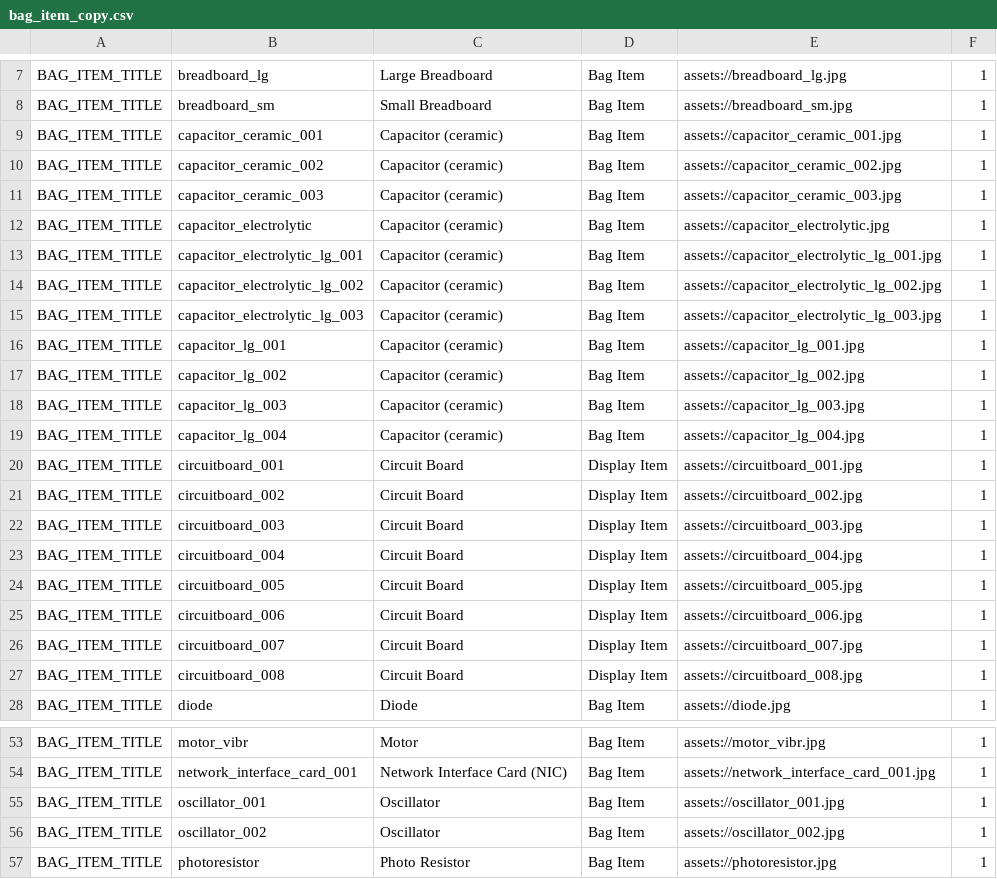
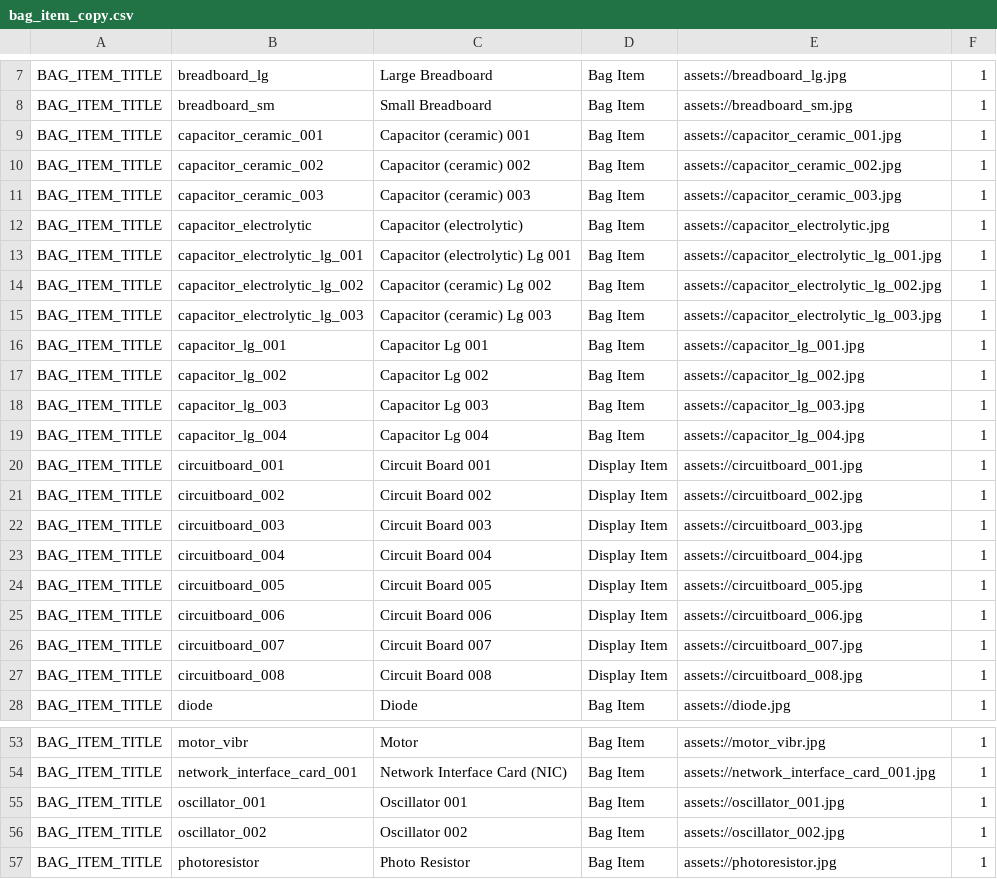
Before and after one commit to edwerner/TextBasedAndroidGame1, a CSV file: res/raw/bag_item_copy.csv, drawn as a sheet; only a part is shown, gaps mark what is left out.

```diff
--- a/res/raw/bag_item_copy.csv
+++ b/res/raw/bag_item_copy.csv
@@ -8,21 +8,21 @@ BAG_ITEM_TITLE,breadboard_lg,Large Breadboard,Bag Item,assets://breadboard_lg.jp
 BAG_ITEM_TITLE,breadboard_sm,Small Breadboard,Bag Item,assets://breadboard_sm.jpg,1
-BAG_ITEM_TITLE,capacitor_ceramic_001,Capacitor (ceramic),Bag Item,assets://capacitor_ceramic_001.jpg,1
-BAG_ITEM_TITLE,capacitor_ceramic_002,Capacitor (ceramic),Bag Item,assets://capacitor_ceramic_002.jpg,1
-BAG_ITEM_TITLE,capacitor_ceramic_003,Capacitor (ceramic),Bag Item,assets://capacitor_ceramic_003.jpg,1
-BAG_ITEM_TITLE,capacitor_electrolytic,Capacitor (ceramic),Bag Item,assets://capacitor_electrolytic.jpg,1
-BAG_ITEM_TITLE,capacitor_electrolytic_lg_001,Capacitor (ceramic),Bag Item,assets://capacitor_electrolytic_lg_001.jpg,1
-BAG_ITEM_TITLE,capacitor_electrolytic_lg_002,Capacitor (ceramic),Bag Item,assets://capacitor_electrolytic_lg_002.jpg,1
-BAG_ITEM_TITLE,capacitor_electrolytic_lg_003,Capacitor (ceramic),Bag Item,assets://capacitor_electrolytic_lg_003.jpg,1
-BAG_ITEM_TITLE,capacitor_lg_001,Capacitor (ceramic),Bag Item,assets://capacitor_lg_001.jpg,1
-BAG_ITEM_TITLE,capacitor_lg_002,Capacitor (ceramic),Bag Item,assets://capacitor_lg_002.jpg,1
-BAG_ITEM_TITLE,capacitor_lg_003,Capacitor (ceramic),Bag Item,assets://capacitor_lg_003.jpg,1
-BAG_ITEM_TITLE,capacitor_lg_004,Capacitor (ceramic),Bag Item,assets://capacitor_lg_004.jpg,1
-BAG_ITEM_TITLE,circuitboard_001,Circuit Board,Display Item,assets://circuitboard_001.jpg,1
-BAG_ITEM_TITLE,circuitboard_002,Circuit Board,Display Item,assets://circuitboard_002.jpg,1
-BAG_ITEM_TITLE,circuitboard_003,Circuit Board,Display Item,assets://circuitboard_003.jpg,1
-BAG_ITEM_TITLE,circuitboard_004,Circuit Board,Display Item,assets://circuitboard_004.jpg,1
-BAG_ITEM_TITLE,circuitboard_005,Circuit Board,Display Item,assets://circuitboard_005.jpg,1
-BAG_ITEM_TITLE,circuitboard_006,Circuit Board,Display Item,assets://circuitboard_006.jpg,1
-BAG_ITEM_TITLE,circuitboard_007,Circuit Board,Display Item,assets://circuitboard_007.jpg,1
-BAG_ITEM_TITLE,circuitboard_008,Circuit Board,Display Item,assets://circuitboard_008.jpg,1
+BAG_ITEM_TITLE,capacitor_ceramic_001,Capacitor (ceramic) 001,Bag Item,assets://capacitor_ceramic_001.jpg,1
+BAG_ITEM_TITLE,capacitor_ceramic_002,Capacitor (ceramic) 002,Bag Item,assets://capacitor_ceramic_002.jpg,1
+BAG_ITEM_TITLE,capacitor_ceramic_003,Capacitor (ceramic) 003,Bag Item,assets://capacitor_ceramic_003.jpg,1
+BAG_ITEM_TITLE,capacitor_electrolytic,Capacitor (electrolytic),Bag Item,assets://capacitor_electrolytic.jpg,1
+BAG_ITEM_TITLE,capacitor_electrolytic_lg_001,Capacitor (electrolytic) Lg 001,Bag Item,assets://capacitor_electrolytic_lg_001.jpg,1
+BAG_ITEM_TITLE,capacitor_electrolytic_lg_002,Capacitor (ceramic) Lg 002,Bag Item,assets://capacitor_electrolytic_lg_002.jpg,1
+BAG_ITEM_TITLE,capacitor_electrolytic_lg_003,Capacitor (ceramic) Lg 003,Bag Item,assets://capacitor_electrolytic_lg_003.jpg,1
+BAG_ITEM_TITLE,capacitor_lg_001,Capacitor Lg 001,Bag Item,assets://capacitor_lg_001.jpg,1
+BAG_ITEM_TITLE,capacitor_lg_002,Capacitor Lg 002,Bag Item,assets://capacitor_lg_002.jpg,1
+BAG_ITEM_TITLE,capacitor_lg_003,Capacitor Lg 003,Bag Item,assets://capacitor_lg_003.jpg,1
+BAG_ITEM_TITLE,capacitor_lg_004,Capacitor Lg 004,Bag Item,assets://capacitor_lg_004.jpg,1
+BAG_ITEM_TITLE,circuitboard_001,Circuit Board 001,Display Item,assets://circuitboard_001.jpg,1
+BAG_ITEM_TITLE,circuitboard_002,Circuit Board 002,Display Item,assets://circuitboard_002.jpg,1
+BAG_ITEM_TITLE,circuitboard_003,Circuit Board 003,Display Item,assets://circuitboard_003.jpg,1
+BAG_ITEM_TITLE,circuitboard_004,Circuit Board 004,Display Item,assets://circuitboard_004.jpg,1
+BAG_ITEM_TITLE,circuitboard_005,Circuit Board 005,Display Item,assets://circuitboard_005.jpg,1
+BAG_ITEM_TITLE,circuitboard_006,Circuit Board 006,Display Item,assets://circuitboard_006.jpg,1
+BAG_ITEM_TITLE,circuitboard_007,Circuit Board 007,Display Item,assets://circuitboard_007.jpg,1
+BAG_ITEM_TITLE,circuitboard_008,Circuit Board 008,Display Item,assets://circuitboard_008.jpg,1
 BAG_ITEM_TITLE,diode,Diode,Bag Item,assets://diode.jpg,1
@@ -54,4 +54,4 @@ BAG_ITEM_TITLE,motor_vibr,Motor,Bag Item,assets://motor_vibr.jpg,1
 BAG_ITEM_TITLE,network_interface_card_001,Network Interface Card (NIC),Bag Item,assets://network_interface_card_001.jpg,1
-BAG_ITEM_TITLE,oscillator_001,Oscillator,Bag Item,assets://oscillator_001.jpg,1
-BAG_ITEM_TITLE,oscillator_002,Oscillator,Bag Item,assets://oscillator_002.jpg,1
+BAG_ITEM_TITLE,oscillator_001,Oscillator 001,Bag Item,assets://oscillator_001.jpg,1
+BAG_ITEM_TITLE,oscillator_002,Oscillator 002,Bag Item,assets://oscillator_002.jpg,1
 BAG_ITEM_TITLE,photoresistor,Photo Resistor,Bag Item,assets://photoresistor.jpg,1
```
Also changed, not shown: res/raw/conclusion_card_copy.csv, res/raw/locations_copy.csv, 8 other files.
